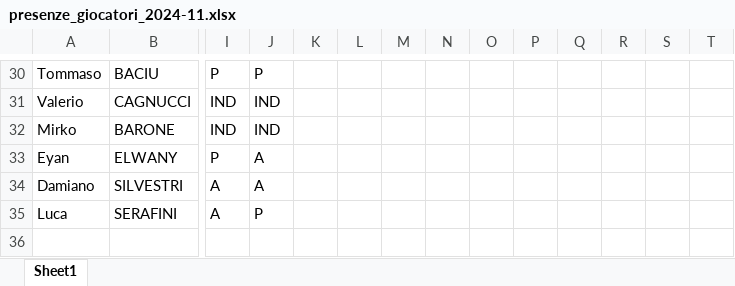
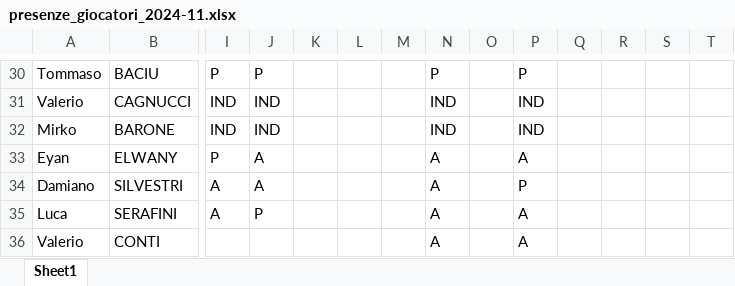
Before and after one commit to alesco1973/ASA_SGS, an Excel workbook: presenze_giocatori_2024-11.xlsx, sheet Sheet1, drawn as a sheet; only a part is shown, gaps mark what is left out; values as stored, in another font and other column widths than the file's, no borders; rows hold the shown columns only; the diff covers the shown part only; the diff names each change by its address in the sheet, - before the commit and + after, or states it on an @@ line.

```diff
--- a/presenze_giocatori_2024-11.xlsx (sheet Sheet1)
+++ b/presenze_giocatori_2024-11.xlsx (sheet Sheet1)
-N30: (empty)
+N30: P
-P30: (empty)
+P30: P
-N31:N32: (empty)
+N31:N32: IND
-P31:P32: (empty)
+P31:P32: IND
-N33:N35: (empty)
+N33:N35: A
-P33: (empty)
+P33: A
-P34: (empty)
+P34: P
-P35: (empty)
+P35: A
+row 36: Valerio | CONTI |  |  |  |  |  | A |  | A
```
Also changed, not shown: 56 edited cells elsewhere in this sheet, 1 other file.
